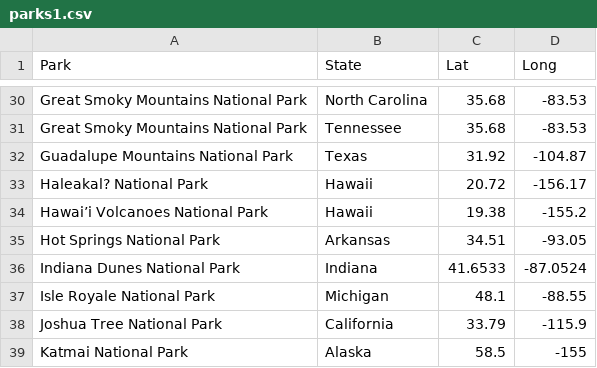
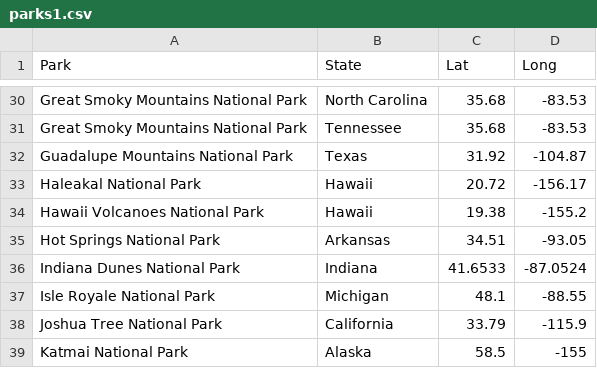
Before and after one commit to AmyTrumpower/tst, a CSV file: parks1.csv, drawn as a sheet; only a part is shown, gaps mark what is left out; the diff names each change by its address in the sheet, - before the commit and + after, or states it on an @@ line.

Commit message:
removed non-readable characters

```diff
--- a/parks1.csv
+++ b/parks1.csv
-A33 (Park): Haleakal? National Park
+A33 (Park): Haleakal National Park
-A34 (Park): Hawai’i Volcanoes National Park
+A34 (Park): Hawaii Volcanoes National Park
```
